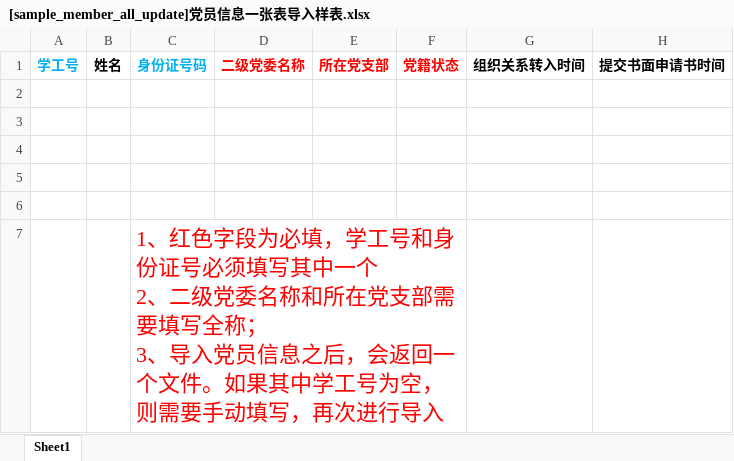
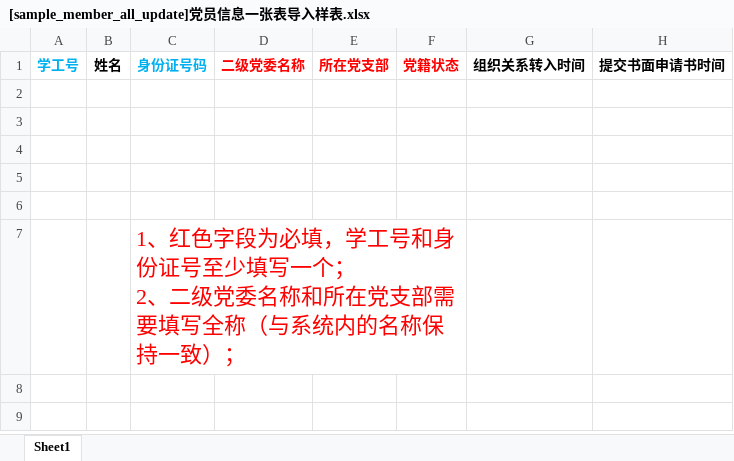
Before and after one commit to xvchaoqun/owip, an Excel workbook: doc/excel/党建/[sample_member_all_update]党员信息一张表导入样表.xlsx, sheet Sheet1, drawn as a sheet; only a part is shown; values as stored, in another font and other column widths than the file's, no borders; ↵ is a line break in a cell; the diff names each change by its address in the sheet, - before the commit and + after, or states it on an @@ line.

```diff
--- a/doc/excel/党建/[sample_member_all_update]党员信息一张表导入样表.xlsx (sheet Sheet1)
+++ b/doc/excel/党建/[sample_member_all_update]党员信息一张表导入样表.xlsx (sheet Sheet1)
-C7: …身份证号必须填写其中一个 ↵ 2、二级党委名称和所在党支部需要填写全称； ↵ 3、导入党员信息之后，会返回一个文件。如果其中学工号为空，则需要手动填写，再次进行导入
+C7: …身份证号至少填写一个； ↵ 2、二级党委名称和所在党支部需要填写全称（与系统内的名称保持一致）；
```
Also changed, not shown: 4 other files.
